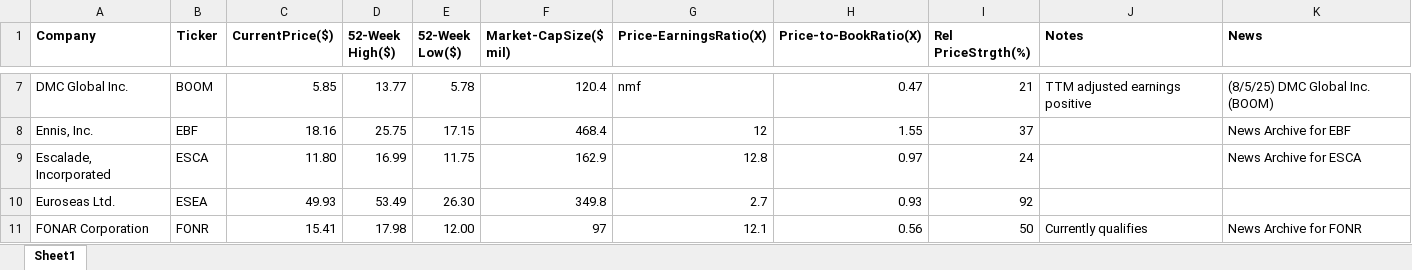
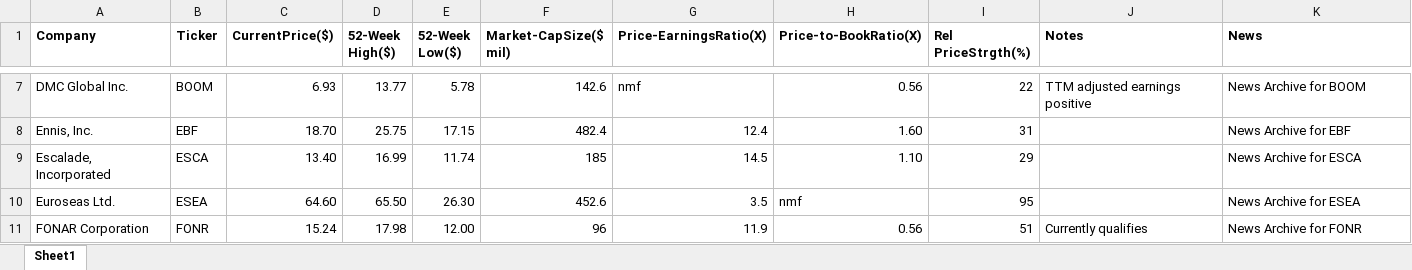
Before and after one commit to rickshilling/shadowPortfolio, an Excel workbook: AAII.xlsx, sheet Sheet1, drawn as a sheet; only a part is shown, gaps mark what is left out; values as stored, in another font and other column widths than the file's, no borders; charts and pictures not drawn; the diff covers the shown part only; the diff names each change by its address in the sheet, - before the commit and + after, or states it on an @@ line.

```diff
--- a/AAII.xlsx (sheet Sheet1)
+++ b/AAII.xlsx (sheet Sheet1)
-C7 (CurrentPrice($)): 5.85
+C7 (CurrentPrice($)): 6.93
-F7 (Market-CapSize($ mil)): 120.4
+F7 (Market-CapSize($ mil)): 142.6
-H7 (Price-to-BookRatio(X)): 0.47
+H7 (Price-to-BookRatio(X)): 0.56
-I7 (Rel PriceStrgth(%)): 21
+I7 (Rel PriceStrgth(%)): 22
-K7 (News): (8/5/25) DMC Global Inc. (BOOM)
+K7 (News): News Archive for BOOM
-C8 (CurrentPrice($)): 18.16
+C8 (CurrentPrice($)): 18.70
-F8 (Market-CapSize($ mil)): 468.4
+F8 (Market-CapSize($ mil)): 482.4
-G8 (Price-EarningsRatio(X)): 12
+G8 (Price-EarningsRatio(X)): 12.4
-H8 (Price-to-BookRatio(X)): 1.55
+H8 (Price-to-BookRatio(X)): 1.60
-I8 (Rel PriceStrgth(%)): 37
+I8 (Rel PriceStrgth(%)): 31
-C9 (CurrentPrice($)): 11.80
+C9 (CurrentPrice($)): 13.40
-E9 (52-Week Low($)): 11.75
+E9 (52-Week Low($)): 11.74
-F9 (Market-CapSize($ mil)): 162.9
+F9 (Market-CapSize($ mil)): 185
-G9 (Price-EarningsRatio(X)): 12.8
+G9 (Price-EarningsRatio(X)): 14.5
-H9 (Price-to-BookRatio(X)): 0.97
+H9 (Price-to-BookRatio(X)): 1.10
-I9 (Rel PriceStrgth(%)): 24
+I9 (Rel PriceStrgth(%)): 29
-C10 (CurrentPrice($)): 49.93
+C10 (CurrentPrice($)): 64.60
-D10 (52-Week High($)): 53.49
+D10 (52-Week High($)): 65.50
-F10 (Market-CapSize($ mil)): 349.8
+F10 (Market-CapSize($ mil)): 452.6
-G10 (Price-EarningsRatio(X)): 2.7
+G10 (Price-EarningsRatio(X)): 3.5
-H10 (Price-to-BookRatio(X)): 0.93
+H10 (Price-to-BookRatio(X)): nmf
-I10 (Rel PriceStrgth(%)): 92
+I10 (Rel PriceStrgth(%)): 95
-K10 (News): (empty)
+K10 (News): News Archive for ESEA
-C11 (CurrentPrice($)): 15.41
+C11 (CurrentPrice($)): 15.24
-F11 (Market-CapSize($ mil)): 97
+F11 (Market-CapSize($ mil)): 96
-G11 (Price-EarningsRatio(X)): 12.1
+G11 (Price-EarningsRatio(X)): 11.9
-I11 (Rel PriceStrgth(%)): 50
+I11 (Rel PriceStrgth(%)): 51
```
Also changed, not shown: 132 edited cells elsewhere in this sheet, TransactionHistory.xlsx.
